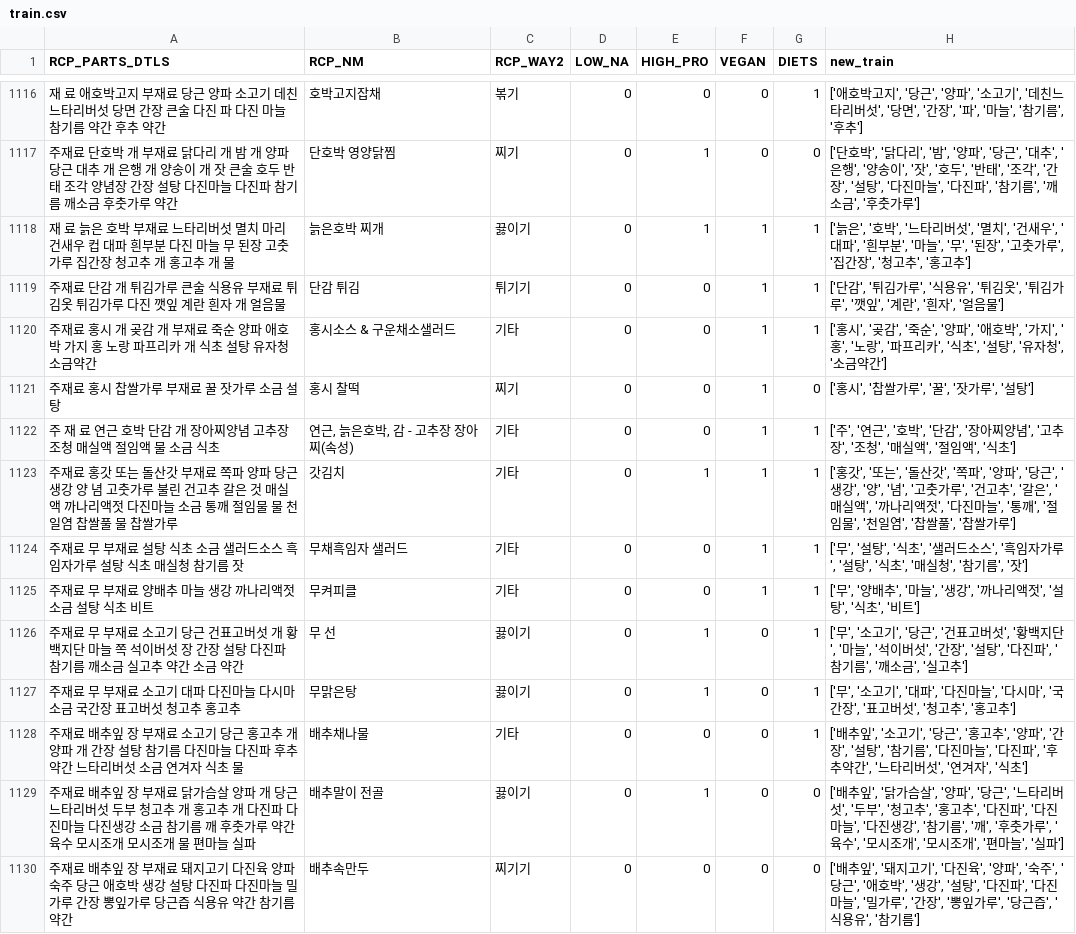
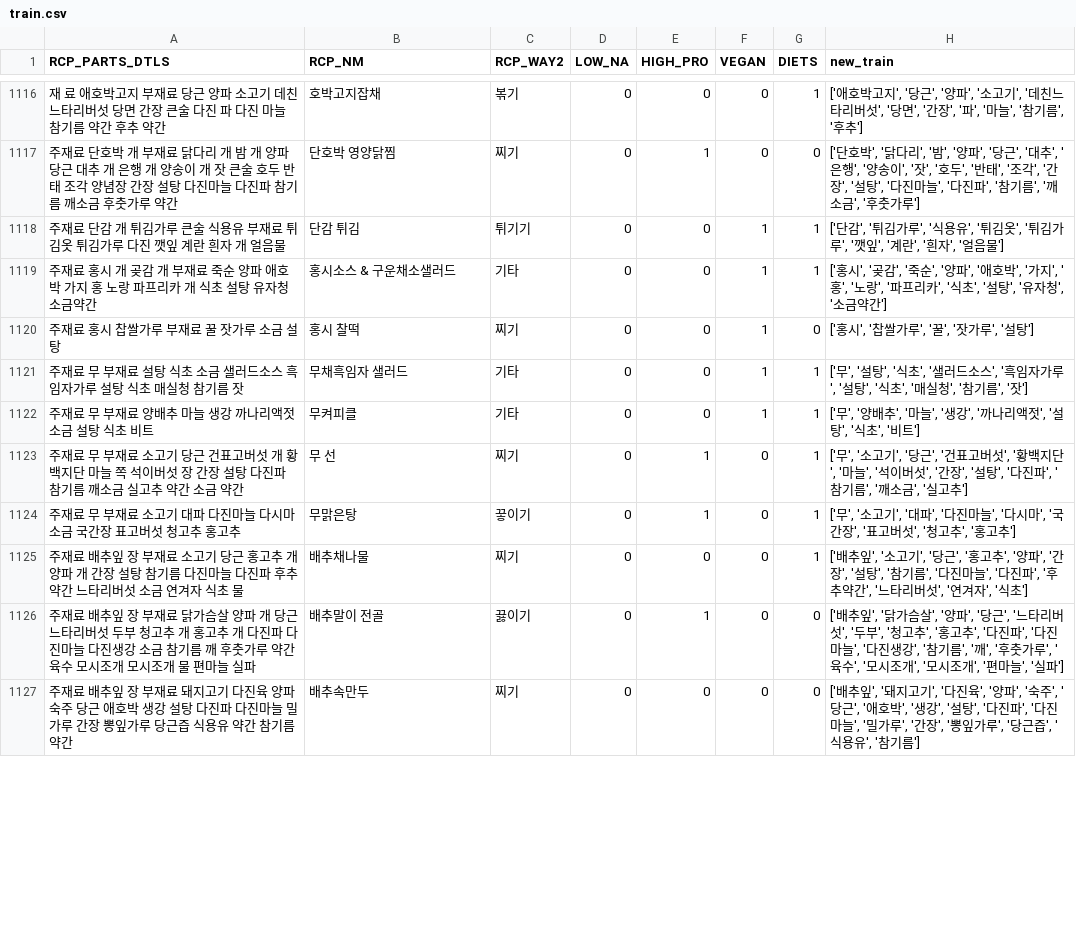
Before and after one commit to swupark/bobd1, a CSV file: accountapp/train.csv, drawn as a sheet; only a part is shown, gaps mark what is left out; the diff covers the shown part only.

```diff
--- a/accountapp/train.csv
+++ b/accountapp/train.csv
@@ -1117,3 +1117,2 @@ RCP_PARTS_DTLS,RCP_NM,RCP_WAY2,LOW_NA,HIGH_PRO,VEGAN,DIETS,new_train
   주재료  단호박  개   부재료  닭다리  개  밤  개  양파       당근      대추  개  은행   개  양송이  개  잣  큰술  호두 반태   조각   양념장  간장      설탕     다진마늘     다진파      참기름      깨소금      후춧가루 약간 ,단호박 영양닭찜,찌기,0,1,0,0,"['단호박', '닭다리', '밤', '양파', '당근', '대추', '은행', '양송이', '잣', '호두', '반태', '조각', '간장', '설탕', '다진마늘', '다진파', '참기름', '깨소금', '후춧가루']"
-  재 료   늙은 호박        부재료   느타리버섯      멸치   마리  건새우    컵  대파 흰부분        다진 마늘     무      된장      고춧가루     집간장      청고추    개  홍고추    개  물     ,늙은호박 찌개,끓이기,0,1,1,1,"['늙은', '호박', '느타리버섯', '멸치', '건새우', '대파', '흰부분', '마늘', '무', '된장', '고춧가루', '집간장', '청고추', '홍고추']"
   주재료   단감  개  튀김가루  큰술  식용유   부재료   튀김옷 튀김가루       다진 깻잎      계란 흰자  개   얼음물     ,단감 튀김,튀기기,0,0,1,1,"['단감', '튀김가루', '식용유', '튀김옷', '튀김가루', '깻잎', '계란', '흰자', '얼음물']"
@@ -1121,10 +1120,8 @@ RCP_PARTS_DTLS,RCP_NM,RCP_WAY2,LOW_NA,HIGH_PRO,VEGAN,DIETS,new_train
   주재료  홍시       찹쌀가루        부재료  꿀      잣가루       소금     설탕    ,홍시 찰떡,찌기,0,0,1,0,"['홍시', '찹쌀가루', '꿀', '잣가루', '설탕']"
-  주 재 료   연근      호박      단감  개   장아찌양념   고추장      조청       매실액       절임액 물      소금        식초    ,"연근, 늙은호박, 감 - 고추장 장아찌(속성)",기타,0,0,1,1,"['주', '연근', '호박', '단감', '장아찌양념', '고추장', '조청', '매실액', '절임액', '식초']"
-  주재료  홍갓      또는 돌산갓    부재료  쪽파       양파       당근      생강       양 념  고춧가루       불린 건고추 갈은 것       매실액       까나리액젓      다진마늘      소금  통깨   절임물  물      천일염        찹쌀풀  물       찹쌀가루    ,갓김치,기타,0,1,1,1,"['홍갓', '또는', '돌산갓', '쪽파', '양파', '당근', '생강', '양', '념', '고춧가루', '건고추', '갈은', '매실액', '까나리액젓', '다진마늘', '통깨', '절임물', '천일염', '찹쌀풀', '찹쌀가루']"
   주재료  무        부재료  설탕       식초       소금       샐러드소스  흑임자가루      설탕      식초      매실청       참기름      잣    ,무채흑임자 샐러드,기타,0,0,1,1,"['무', '설탕', '식초', '샐러드소스', '흑임자가루', '설탕', '식초', '매실청', '참기름', '잣']"
   주재료  무        부재료  양배추       마늘      생강      까나리액젓      소금       설탕       식초       비트    ,무켜피클,기타,0,0,1,1,"['무', '양배추', '마늘', '생강', '까나리액젓', '설탕', '식초', '비트']"
-  주재료   무        부재료   소고기       당근       건표고버섯  개  황백지단       마늘  쪽  석이버섯  장  간장      설탕      다진파      참기름       깨소금      실고추 약간  소금 약간,무 선,끓이기,0,1,0,1,"['무', '소고기', '당근', '건표고버섯', '황백지단', '마늘', '석이버섯', '간장', '설탕', '다진파', '참기름', '깨소금', '실고추']"
-  주재료   무        부재료   소고기       대파      다진마늘      다시마      소금        국간장     표고버섯      청고추      홍고추    ,무맑은탕,끓이기,0,1,0,1,"['무', '소고기', '대파', '다진마늘', '다시마', '국간장', '표고버섯', '청고추', '홍고추']"
-  주재료   배추잎  장   부재료   소고기      당근      홍고추  개  양파  개  간장       설탕      참기름      다진마늘     다진파      후추약간  느타리버섯       소금     연겨자      식초      물    ,배추채나물,기타,0,0,0,1,"['배추잎', '소고기', '당근', '홍고추', '양파', '간장', '설탕', '참기름', '다진마늘', '다진파', '후추약간', '느타리버섯', '연겨자', '식초']"
+  주재료   무        부재료   소고기       당근       건표고버섯  개  황백지단       마늘  쪽  석이버섯  장  간장      설탕      다진파      참기름       깨소금      실고추 약간  소금 약간,무 선,찌기,0,1,0,1,"['무', '소고기', '당근', '건표고버섯', '황백지단', '마늘', '석이버섯', '간장', '설탕', '다진파', '참기름', '깨소금', '실고추']"
+  주재료   무        부재료   소고기       대파      다진마늘      다시마      소금        국간장     표고버섯      청고추      홍고추    ,무맑은탕,끟이기,0,1,0,1,"['무', '소고기', '대파', '다진마늘', '다시마', '국간장', '표고버섯', '청고추', '홍고추']"
+  주재료   배추잎  장   부재료   소고기      당근      홍고추  개  양파  개  간장       설탕      참기름      다진마늘     다진파      후추약간  느타리버섯       소금     연겨자      식초      물    ,배추채나물,찌기,0,0,0,1,"['배추잎', '소고기', '당근', '홍고추', '양파', '간장', '설탕', '참기름', '다진마늘', '다진파', '후추약간', '느타리버섯', '연겨자', '식초']"
   주재료   배추잎   장   부재료   닭가슴살       양파  개  당근      느타리버섯       두부        청고추  개  홍고추  개  다진파      다진마늘      다진생강      소금      참기름      깨      후춧가루 약간   육수 모시조개    모시조개     물        편마늘      실파,배추말이 전골,끓이기,0,1,0,0,"['배추잎', '닭가슴살', '양파', '당근', '느타리버섯', '두부', '청고추', '홍고추', '다진파', '다진마늘', '다진생강', '참기름', '깨', '후춧가루', '육수', '모시조개', '모시조개', '편마늘', '실파']"
-  주재료   배추잎  장   부재료   돼지고기 다진육        양파      숙주       당근       애호박       생강      설탕      다진파      다진마늘      밀가루        간장      뽕잎가루     당근즙     식용유 약간  참기름 약간,배추속만두,찌기기,0,0,0,0,"['배추잎', '돼지고기', '다진육', '양파', '숙주', '당근', '애호박', '생강', '설탕', '다진파', '다진마늘', '밀가루', '간장', '뽕잎가루', '당근즙', '식용유', '참기름']"
+  주재료   배추잎  장   부재료   돼지고기 다진육        양파      숙주       당근       애호박       생강      설탕      다진파      다진마늘      밀가루        간장      뽕잎가루     당근즙     식용유 약간  참기름 약간,배추속만두,찌기,0,0,0,0,"['배추잎', '돼지고기', '다진육', '양파', '숙주', '당근', '애호박', '생강', '설탕', '다진파', '다진마늘', '밀가루', '간장', '뽕잎가루', '당근즙', '식용유', '참기름']"
```
Also changed, not shown: 4 removed rows and 52 edited cells elsewhere in this file, 9 other files.
